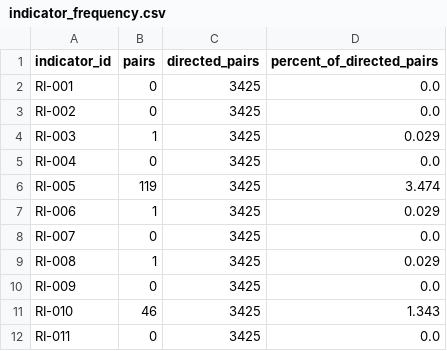
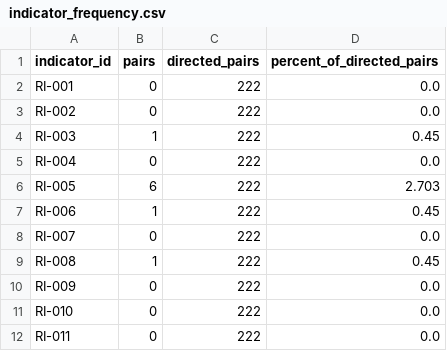
Before and after one commit to umdnp/csc580-project8, a CSV file: notebooks/end_to_end_pipeline/results/sprint2/review/indicator_frequency.csv, drawn as a sheet.

```diff
--- a/notebooks/end_to_end_pipeline/results/sprint2/review/indicator_frequency.csv
+++ b/notebooks/end_to_end_pipeline/results/sprint2/review/indicator_frequency.csv
@@ -1,12 +1,12 @@
 indicator_id,pairs,directed_pairs,percent_of_directed_pairs
-RI-001,0,3425,0.0
-RI-002,0,3425,0.0
-RI-003,1,3425,0.029
-RI-004,0,3425,0.0
-RI-005,119,3425,3.474
-RI-006,1,3425,0.029
-RI-007,0,3425,0.0
-RI-008,1,3425,0.029
-RI-009,0,3425,0.0
-RI-010,46,3425,1.343
-RI-011,0,3425,0.0
+RI-001,0,222,0.0
+RI-002,0,222,0.0
+RI-003,1,222,0.45
+RI-004,0,222,0.0
+RI-005,6,222,2.703
+RI-006,1,222,0.45
+RI-007,0,222,0.0
+RI-008,1,222,0.45
+RI-009,0,222,0.0
+RI-010,0,222,0.0
+RI-011,0,222,0.0
```
Also changed, not shown: notebooks/end_to_end_pipeline/results/sprint2/audit/processing_summary.csv, notebooks/end_to_end_pipeline/results/sprint2/manual-review/directed-pairs/validation_sample.csv, 25 other files.
